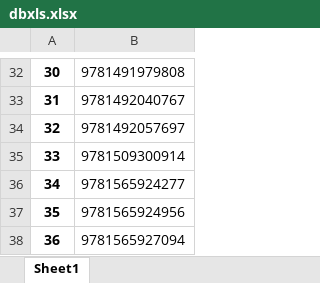
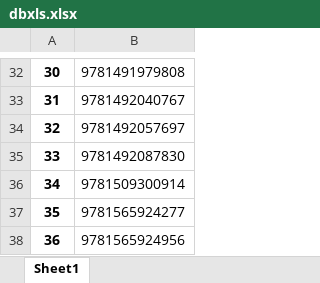
Before and after one commit to jfsharron/isbncat, an Excel workbook: dbxls.xlsx, sheet Sheet1, drawn as a sheet; only a part is shown, gaps mark what is left out; the shorter side is filled out with more unchanged rows; values as stored, in another font and other column widths than the file's, no borders; addresses are those after the commit; the diff names each change by its address in the sheet, - before the commit and + after, or states it on an @@ line.

```diff
--- a/dbxls.xlsx (sheet Sheet1)
+++ b/dbxls.xlsx (sheet Sheet1)
+row 35: 33 | 9781492087830
@@ column A renumbered from row 36 down @@
```
Also changed, not shown: dataframe.xlsx, inventory.xlsx, 4 other files.
